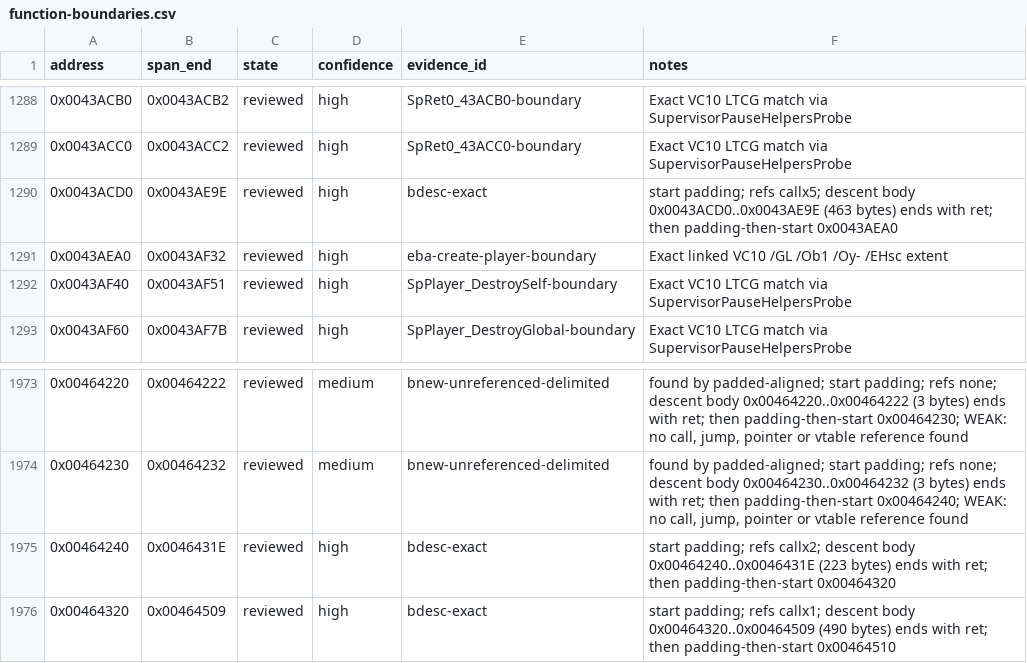
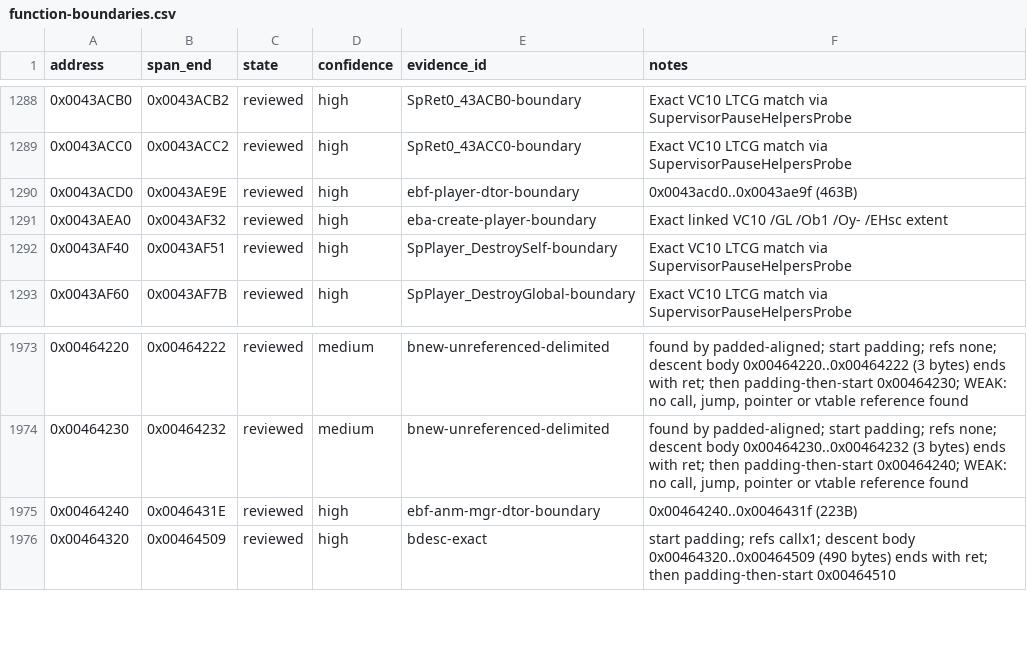
Before and after one commit to N0zoM1z0/th128, a CSV file: config/function-boundaries.csv, drawn as a sheet; only a part is shown, gaps mark what is left out.

```diff
--- a/config/function-boundaries.csv
+++ b/config/function-boundaries.csv
@@ -1289,3 +1289,3 @@ address,span_end,state,confidence,evidence_id,notes
 0x0043ACC0,0x0043ACC2,reviewed,high,SpRet0_43ACC0-boundary,Exact VC10 LTCG match via SupervisorPauseHelpersProbe
-0x0043ACD0,0x0043AE9E,reviewed,high,bdesc-exact,start padding; refs callx5; descent body 0x0043ACD0..0x0043AE9E (463 bytes) ends with ret; then padding-then-start 0x0043AEA0
+0x0043ACD0,0x0043AE9E,reviewed,high,ebf-player-dtor-boundary,0x0043acd0..0x0043ae9f (463B)
 0x0043AEA0,0x0043AF32,reviewed,high,eba-create-player-boundary,Exact linked VC10 /GL /Ob1 /Oy- /EHsc extent
@@ -1974,3 +1974,3 @@ address,span_end,state,confidence,evidence_id,notes
 0x00464230,0x00464232,reviewed,medium,bnew-unreferenced-delimited,"found by padded-aligned; start padding; refs none; descent body 0x00464230..0x00464232 (3 bytes) ends with ret; then padding-then-start 0x00464240; WEAK: no call, jump, pointer or vtable reference found"
-0x00464240,0x0046431E,reviewed,high,bdesc-exact,start padding; refs callx2; descent body 0x00464240..0x0046431E (223 bytes) ends with ret; then padding-then-start 0x00464320
+0x00464240,0x0046431E,reviewed,high,ebf-anm-mgr-dtor-boundary,0x00464240..0x0046431f (223B)
 0x00464320,0x00464509,reviewed,high,bdesc-exact,start padding; refs callx1; descent body 0x00464320..0x00464509 (490 bytes) ends with ret; then padding-then-start 0x00464510
```
Also changed, not shown: config/implemented.csv, config/matches.csv, 8 other files.
